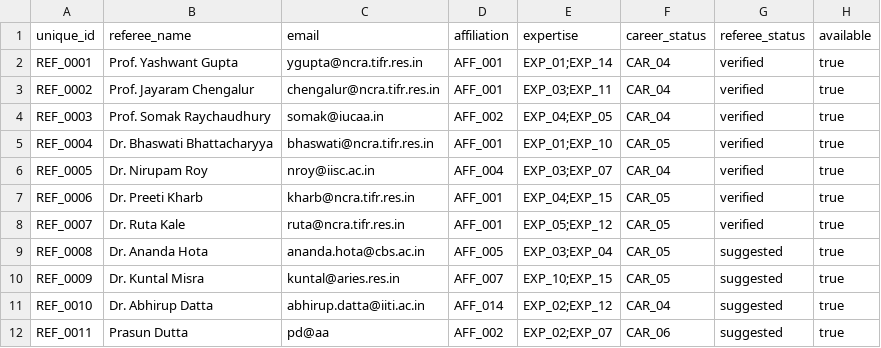
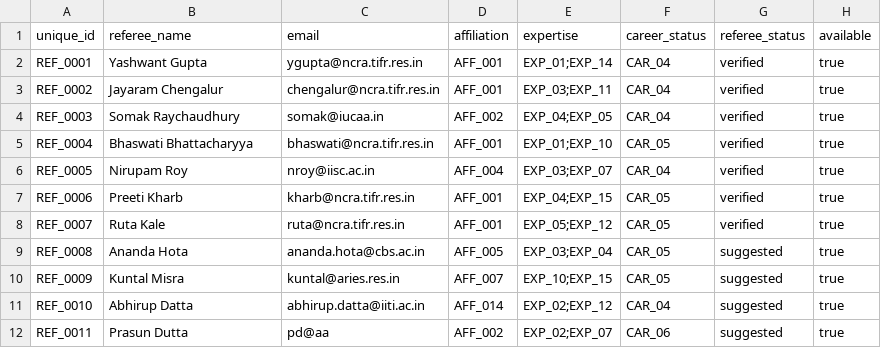
Before and after one commit to prasundutta151/GTAC_REF, a CSV file: database/Referee_database_A.csv, drawn as a sheet.

Commit message:
feat: strip titles (Dr/Prof), cross-check half-initials referee names, and prioritize self entry (v01.00.06)

```diff
--- a/database/Referee_database_A.csv
+++ b/database/Referee_database_A.csv
@@ -1,12 +1,12 @@
 unique_id,referee_name,email,affiliation,expertise,career_status,referee_status,available
-REF_0001,Prof. Yashwant Gupta,ygupta@ncra.tifr.res.in,AFF_001,EXP_01;EXP_14,CAR_04,verified,true
-REF_0002,Prof. Jayaram Chengalur,chengalur@ncra.tifr.res.in,AFF_001,EXP_03;EXP_11,CAR_04,verified,true
-REF_0003,Prof. Somak Raychaudhury,somak@iucaa.in,AFF_002,EXP_04;EXP_05,CAR_04,verified,true
-REF_0004,Dr. Bhaswati Bhattacharyya,bhaswati@ncra.tifr.res.in,AFF_001,EXP_01;EXP_10,CAR_05,verified,true
-REF_0005,Dr. Nirupam Roy,nroy@iisc.ac.in,AFF_004,EXP_03;EXP_07,CAR_04,verified,true
-REF_0006,Dr. Preeti Kharb,kharb@ncra.tifr.res.in,AFF_001,EXP_04;EXP_15,CAR_05,verified,true
-REF_0007,Dr. Ruta Kale,ruta@ncra.tifr.res.in,AFF_001,EXP_05;EXP_12,CAR_05,verified,true
-REF_0008,Dr. Ananda Hota,ananda.hota@cbs.ac.in,AFF_005,EXP_03;EXP_04,CAR_05,suggested,true
-REF_0009,Dr. Kuntal Misra,kuntal@aries.res.in,AFF_007,EXP_10;EXP_15,CAR_05,suggested,true
-REF_0010,Dr. Abhirup Datta,abhirup.datta@iiti.ac.in,AFF_014,EXP_02;EXP_12,CAR_04,suggested,true
+REF_0001,Yashwant Gupta,ygupta@ncra.tifr.res.in,AFF_001,EXP_01;EXP_14,CAR_04,verified,true
+REF_0002,Jayaram Chengalur,chengalur@ncra.tifr.res.in,AFF_001,EXP_03;EXP_11,CAR_04,verified,true
+REF_0003,Somak Raychaudhury,somak@iucaa.in,AFF_002,EXP_04;EXP_05,CAR_04,verified,true
+REF_0004,Bhaswati Bhattacharyya,bhaswati@ncra.tifr.res.in,AFF_001,EXP_01;EXP_10,CAR_05,verified,true
+REF_0005,Nirupam Roy,nroy@iisc.ac.in,AFF_004,EXP_03;EXP_07,CAR_04,verified,true
+REF_0006,Preeti Kharb,kharb@ncra.tifr.res.in,AFF_001,EXP_04;EXP_15,CAR_05,verified,true
+REF_0007,Ruta Kale,ruta@ncra.tifr.res.in,AFF_001,EXP_05;EXP_12,CAR_05,verified,true
+REF_0008,Ananda Hota,ananda.hota@cbs.ac.in,AFF_005,EXP_03;EXP_04,CAR_05,suggested,true
+REF_0009,Kuntal Misra,kuntal@aries.res.in,AFF_007,EXP_10;EXP_15,CAR_05,suggested,true
+REF_0010,Abhirup Datta,abhirup.datta@iiti.ac.in,AFF_014,EXP_02;EXP_12,CAR_04,suggested,true
 REF_0011,Prasun Dutta,pd@aa,AFF_002,EXP_02;EXP_07,CAR_06,suggested,true
```
Also changed, not shown: 5 other files.
